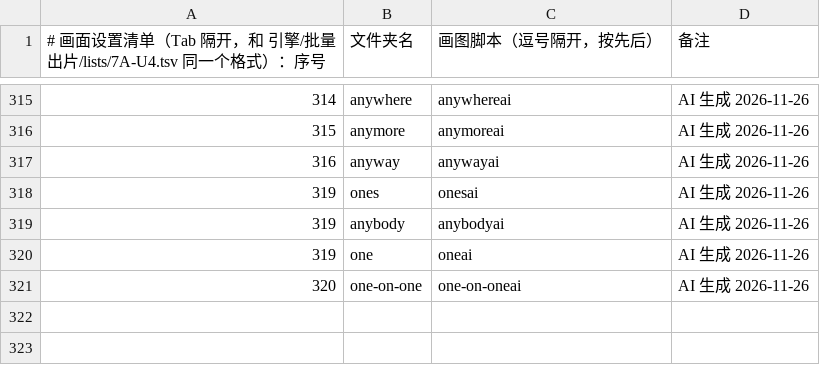
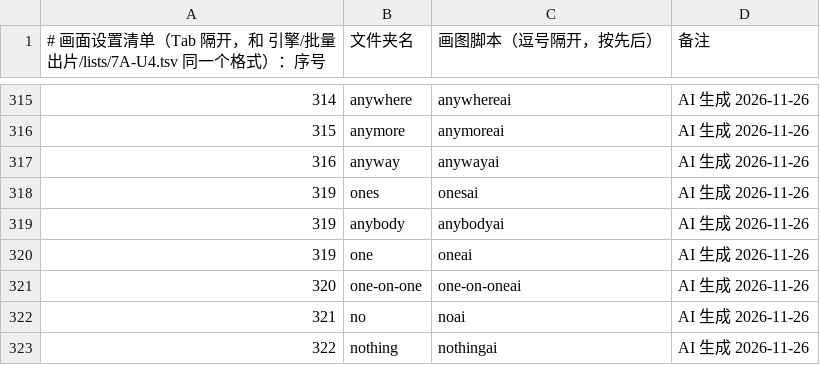
Before and after one commit to Jacklee15333/wordsvideo, a TSV file: 词库/画面设置/清单.tsv, drawn as a sheet; only a part is shown, gaps mark what is left out.

```diff
--- a/词库/画面设置/清单.tsv
+++ b/词库/画面设置/清单.tsv
@@ -321 +321,3 @@
 320	one-on-one	one-on-oneai	AI 生成 2026-11-26
+321	no	noai	AI 生成 2026-11-26
+322	nothing	nothingai	AI 生成 2026-11-26
```
Also changed, not shown: 词库/总表视频细节数据/索引.tsv, 10 other files.
